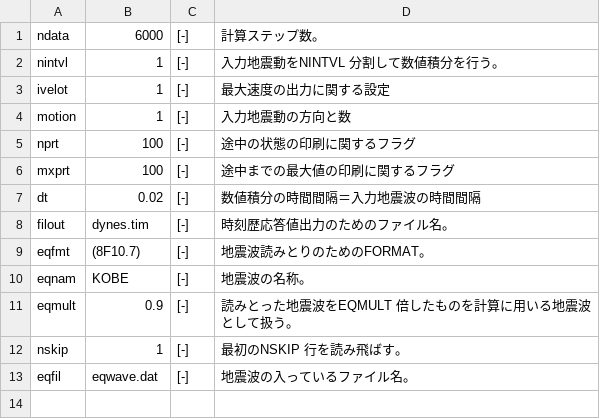
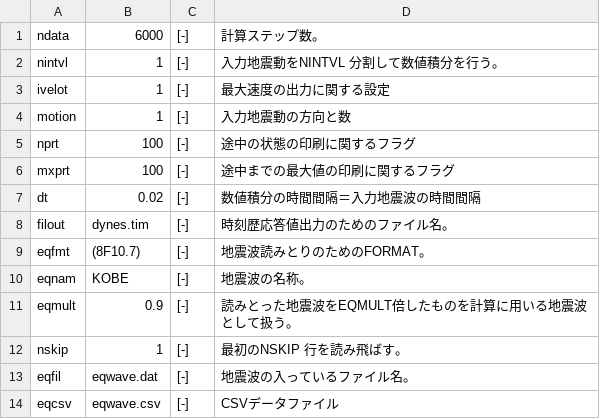
Before and after one commit to shubhamtrivedi17/dynes, a CSV file: examples/01_simple/input_eqdata.csv, drawn as a sheet.

Commit message:
Added updates to eqdata and results extraction

```diff
--- a/examples/01_simple/input_eqdata.csv
+++ b/examples/01_simple/input_eqdata.csv
@@ -10,4 +10,5 @@ eqfmt,(8F10.7),[-],地震波読みとりのためのFORMAT。
 eqnam,KOBE,[-],地震波の名称。
-eqmult,0.9,[-],読みとった地震波をEQMULT 倍したものを計算に用いる地震波として扱う。
+eqmult,0.9,[-],読みとった地震波をEQMULT倍したものを計算に用いる地震波として扱う。
 nskip,1,[-],最初のNSKIP 行を読み飛ばす。
 eqfil,eqwave.dat,[-],地震波の入っているファイル名。
+eqcsv,eqwave.csv,[-],CSVデータファイル
```
Also changed, not shown: 6 other files.
